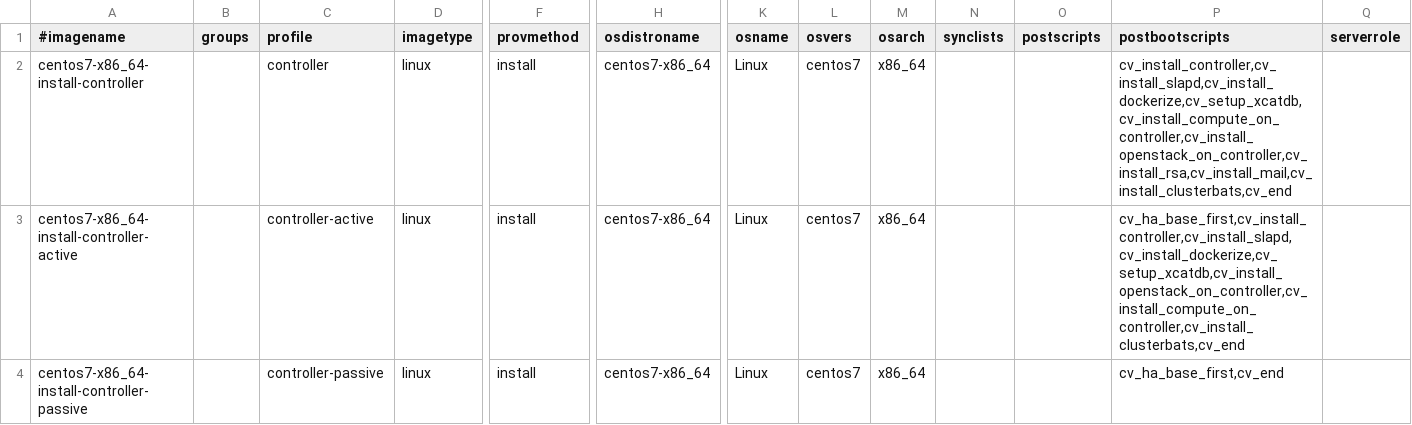
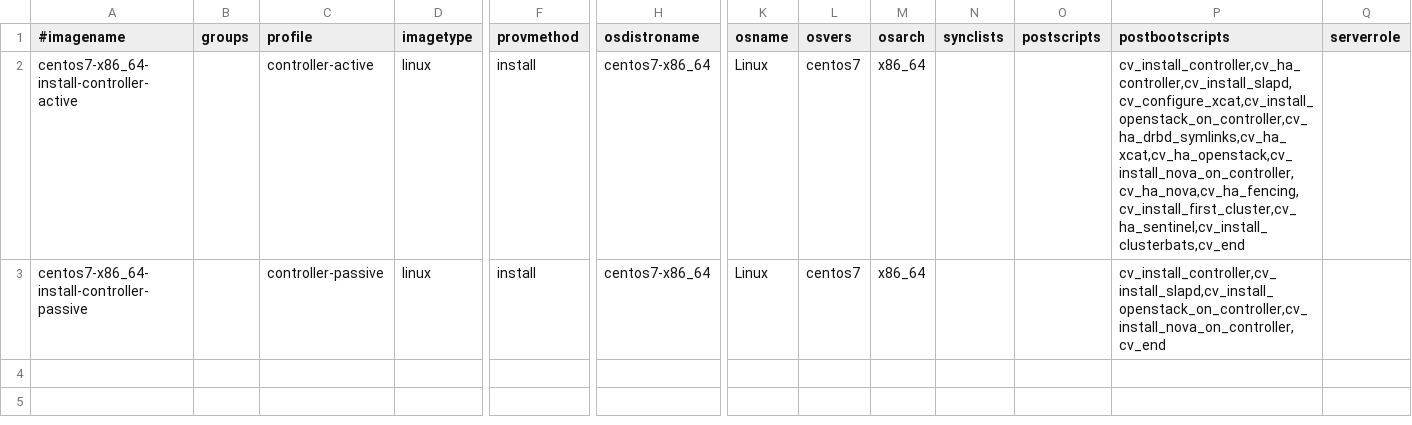
Before and after one commit to hicham-a/trinity, a CSV file: master/tables/osimage.csv, drawn as a sheet; only a part is shown, gaps mark what is left out; removed rows and columns are numbered as before the commit, all else as after; rows hold the shown columns only; the diff names each change by its address in the sheet, - before the commit and + after, or states it on an @@ line.

```diff
--- a/master/tables/osimage.csv
+++ b/master/tables/osimage.csv
-row 2: centos7-x86_64-install-controller |  | controller | linux | install | centos7-x86_64 | Linux | centos7 | x86_64 |  |  | cv_install_controller,cv_install_slapd,cv_install_dockerize,cv_setup_xcatdb,cv_install_compute_on_controller,cv_install_openstack_on_controller,cv_install_rsa,cv_install_mail,cv_install_clusterbats,cv_end
-P2 (postbootscripts): cv_ha_base_first,cv_install_controller,cv_install_slapd,cv_install_dockerize,cv_setup_xcatdb,cv_install_openstack_on_controller,cv_install_compute_on_controller,cv_install_clusterbats,cv_end
+P2 (postbootscripts): cv_install_controller,cv_ha_controller,cv_install_slapd,cv_configure_xcat,cv_install_openstack_on_controller,cv_ha_drbd_symlinks,cv_ha_xcat,cv_ha_openstack,cv_install_nova_on_controller,cv_ha_nova,cv_ha_fencing,cv_install_first_cluster,cv_ha_sentinel,cv_install_clusterbats,cv_end
-P3 (postbootscripts): cv_ha_base_first,cv_end
+P3 (postbootscripts): cv_install_controller,cv_install_slapd,cv_install_openstack_on_controller,cv_install_nova_on_controller,cv_end
```
Also changed, not shown: master/tables/linuximage.csv.
